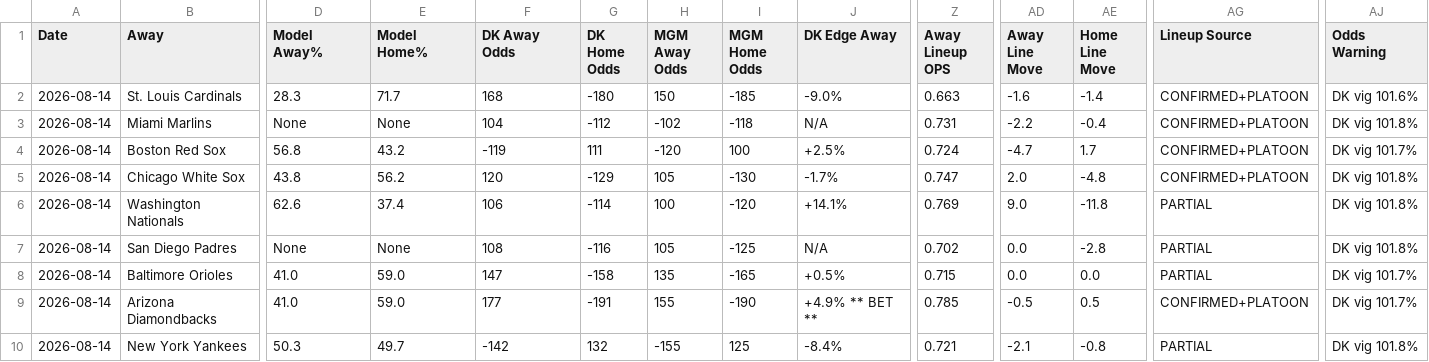
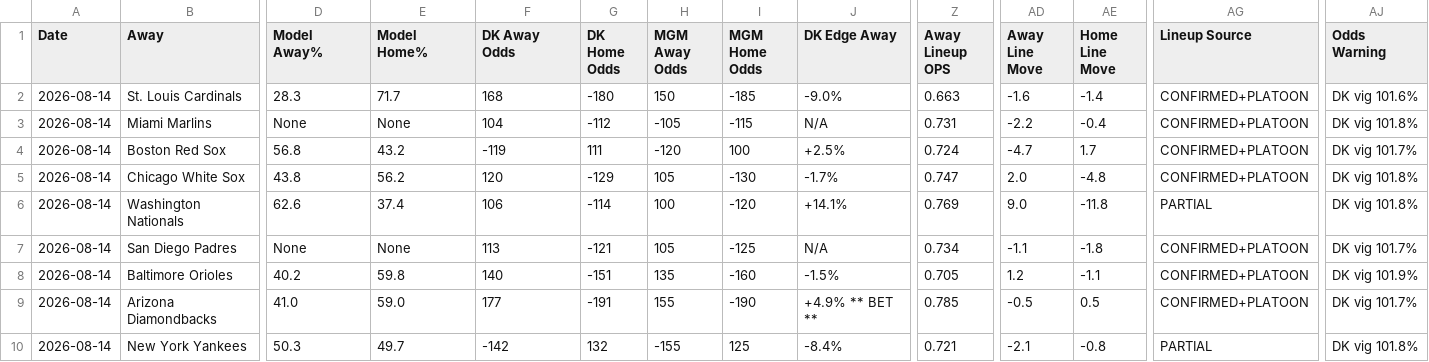
Before and after one commit to myles00price/baseball-model, a CSV file: picks_2026-08-14.csv, drawn as a sheet; only a part is shown, gaps mark what is left out; the diff covers the shown part only; the diff names each change by its address in the sheet, - before the commit and + after, or states it on an @@ line.

Commit message:
lineup lock update 2026-08-14

```diff
--- a/picks_2026-08-14.csv
+++ b/picks_2026-08-14.csv
-H3 (MGM Away Odds): -102
+H3 (MGM Away Odds): -105
-I3 (MGM Home Odds): -118
+I3 (MGM Home Odds): -115
-F7 (DK Away Odds): 108
+F7 (DK Away Odds): 113
-G7 (DK Home Odds): -116
+G7 (DK Home Odds): -121
-Z7 (Away Lineup OPS): 0.702
+Z7 (Away Lineup OPS): 0.734
-AD7 (Away Line Move): 0.0
+AD7 (Away Line Move): -1.1
-AE7 (Home Line Move): -2.8
+AE7 (Home Line Move): -1.8
-AG7:AG8 (Lineup Source): PARTIAL
+AG7:AG8 (Lineup Source): CONFIRMED+PLATOON
-AJ7 (Odds Warning): DK vig 101.8%
+AJ7 (Odds Warning): DK vig 101.7%
-D8 (Model Away%): 41.0
+D8 (Model Away%): 40.2
-E8 (Model Home%): 59.0
+E8 (Model Home%): 59.8
-F8 (DK Away Odds): 147
+F8 (DK Away Odds): 140
-G8 (DK Home Odds): -158
+G8 (DK Home Odds): -151
-I8 (MGM Home Odds): -165
+I8 (MGM Home Odds): -160
-J8 (DK Edge Away): +0.5%
+J8 (DK Edge Away): -1.5%
-Z8 (Away Lineup OPS): 0.715
+Z8 (Away Lineup OPS): 0.705
-AD8 (Away Line Move): 0.0
+AD8 (Away Line Move): 1.2
-AE8 (Home Line Move): 0.0
+AE8 (Home Line Move): -1.1
-AJ8 (Odds Warning): DK vig 101.7%
+AJ8 (Odds Warning): DK vig 101.9%
```
Also changed, not shown: 30 edited cells elsewhere in this file, 2 other files.
